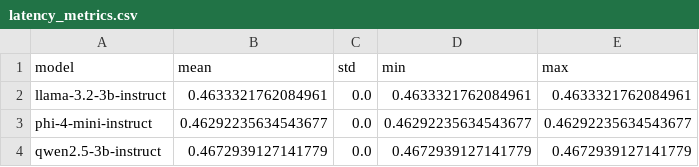
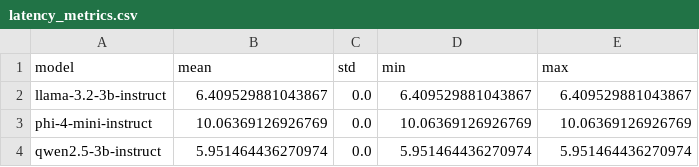
Before and after one commit to Gabril64/Auditor-de-Qualidade-de-PEP, a CSV file: data_extract/evaluation/notebooks/data/results/latency_metrics.csv, drawn as a sheet.

```diff
--- a/data_extract/evaluation/notebooks/data/results/latency_metrics.csv
+++ b/data_extract/evaluation/notebooks/data/results/latency_metrics.csv
@@ -1,4 +1,4 @@
 model,mean,std,min,max
-llama-3.2-3b-instruct,0.4633321762084961,0.0,0.4633321762084961,0.4633321762084961
-phi-4-mini-instruct,0.46292235634543677,0.0,0.46292235634543677,0.46292235634543677
-qwen2.5-3b-instruct,0.4672939127141779,0.0,0.4672939127141779,0.4672939127141779
+llama-3.2-3b-instruct,6.409529881043867,0.0,6.409529881043867,6.409529881043867
+phi-4-mini-instruct,10.06369126926769,0.0,10.06369126926769,10.06369126926769
+qwen2.5-3b-instruct,5.951464436270974,0.0,5.951464436270974,5.951464436270974
```
Also changed, not shown: data_extract/evaluation/notebooks/data/results/final_summary.csv, data_extract/evaluation/notebooks/data/results/quality_metrics_by_field.csv, 4 other files.
